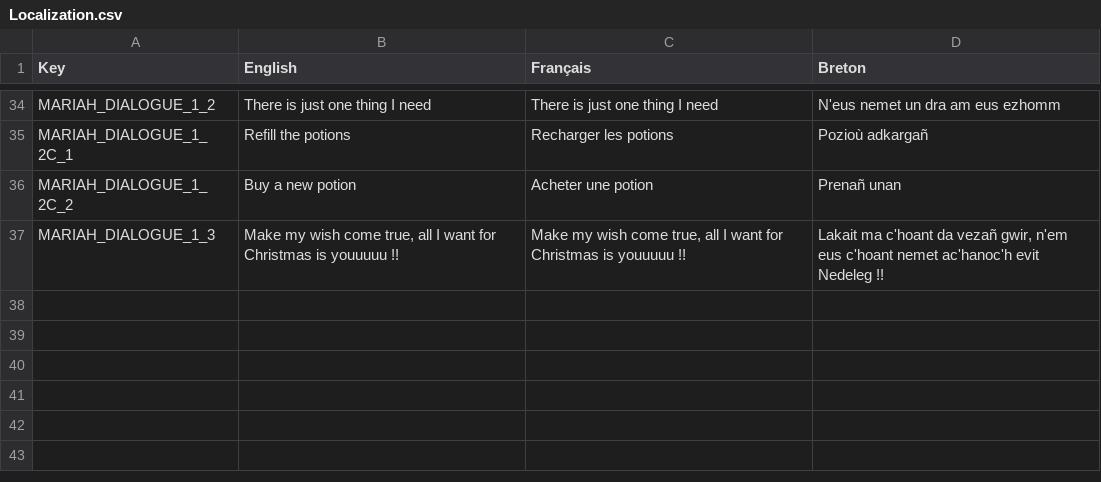
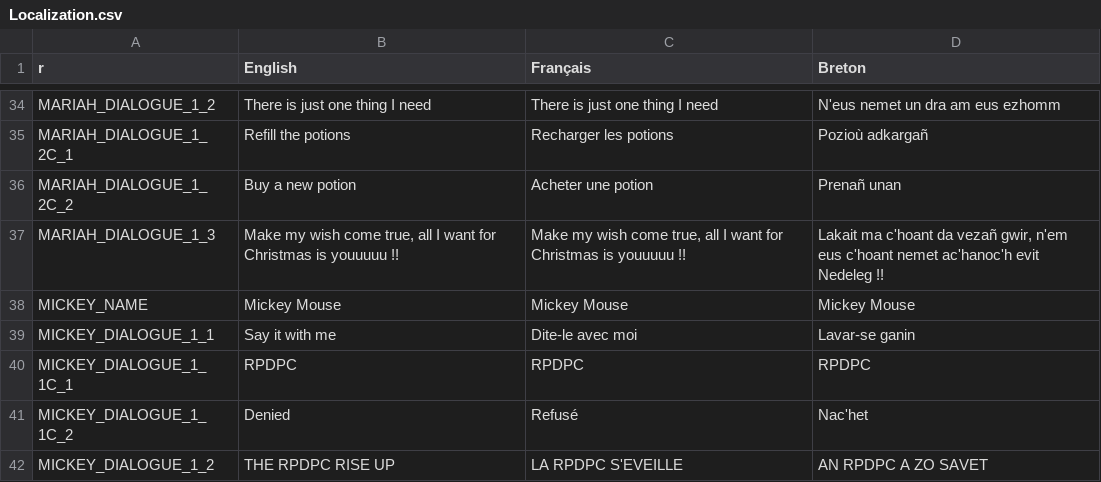
Before and after one commit to Polissages-de-Couilles/Reflets-Oublies, a CSV file: Assets/Resources/Localization.csv, drawn as a sheet; only a part is shown, gaps mark what is left out; the diff names each change by its address in the sheet, - before the commit and + after, or states it on an @@ line.

```diff
--- a/Assets/Resources/Localization.csv
+++ b/Assets/Resources/Localization.csv
-A1: Key
+A1: r
+row 38: MICKEY_NAME | Mickey Mouse | Mickey Mouse | Mickey Mouse
+row 39: MICKEY_DIALOGUE_1_1 | Say it with me | Dite-le avec moi | Lavar-se ganin
+row 40: MICKEY_DIALOGUE_1_1C_1 | RPDPC | RPDPC | RPDPC
+row 41: MICKEY_DIALOGUE_1_1C_2 | Denied | Refusé | Nac'het
+row 42: MICKEY_DIALOGUE_1_2 | THE RPDPC RISE UP | LA RPDPC S'EVEILLE | AN RPDPC A ZO SAVET
```
Also changed, not shown: 3 other files.
